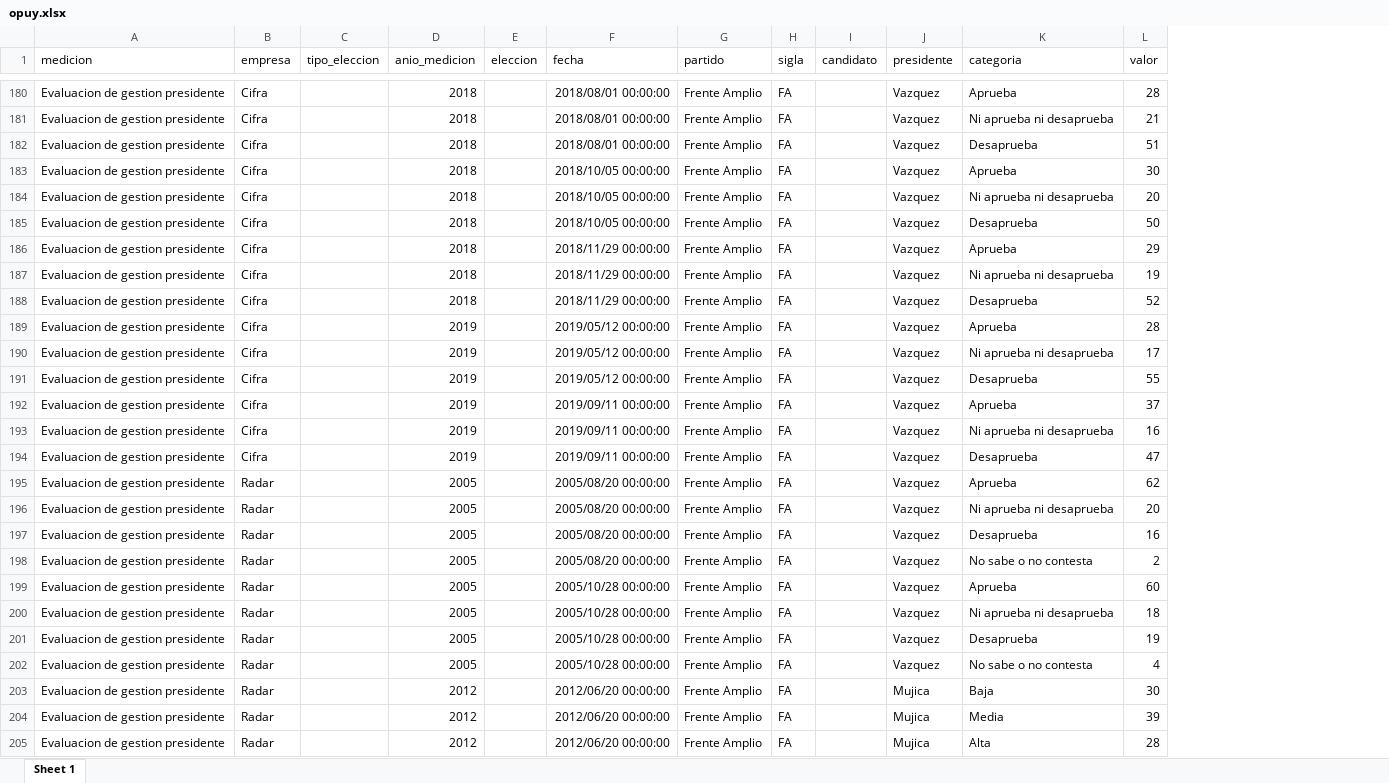
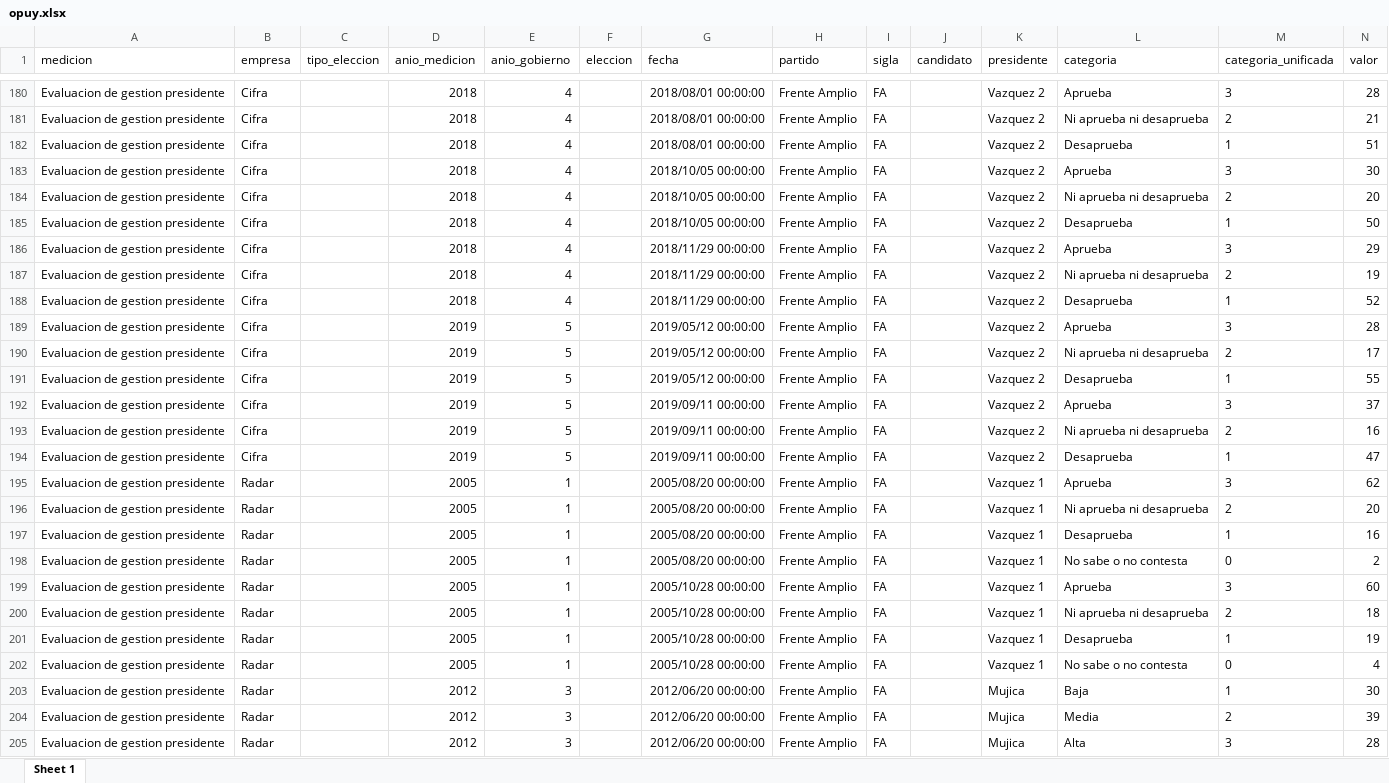
Before and after one commit to Nicolas-Schmidt/opuy, an Excel workbook: data-raw/opuy.xlsx, sheet Sheet 1, drawn as a sheet; only a part is shown, gaps mark what is left out; values as stored, in another font and other column widths than the file's, no borders; addresses are those after the commit; the diff covers the shown part only; the diff names each change by its address in the sheet, - before the commit and + after, or states it on an @@ line.

```diff
--- a/data-raw/opuy.xlsx (sheet Sheet 1)
+++ b/data-raw/opuy.xlsx (sheet Sheet 1)
+column E (anio_gobierno), rows 180-205: 4 | 4 | 4 | 4 | 4 | 4 | 4 | 4 | 4 | 5 | 5 | 5 | 5 | 5 | 5 | 1 | 1 | 1 | 1 | 1 | 1 | 1 | 1 | 3 | 3 | 3
+column M (categoria_unificada), rows 180-205: 3 | 2 | 1 | 3 | 2 | 1 | 3 | 2 | 1 | 3 | 2 | 1 | 3 | 2 | 1 | 3 | 2 | 1 | 0 | 3 | 2 | 1 | 0 | 1 | 2 | 3
-K180:K194 (presidente): Vazquez
+K180:K194 (presidente): Vazquez 2
-K195:K202 (presidente): Vazquez
+K195:K202 (presidente): Vazquez 1
```
Also changed, not shown: 98 edited cells elsewhere in this sheet, data-raw/opuy_.xlsx, 5 other files.
